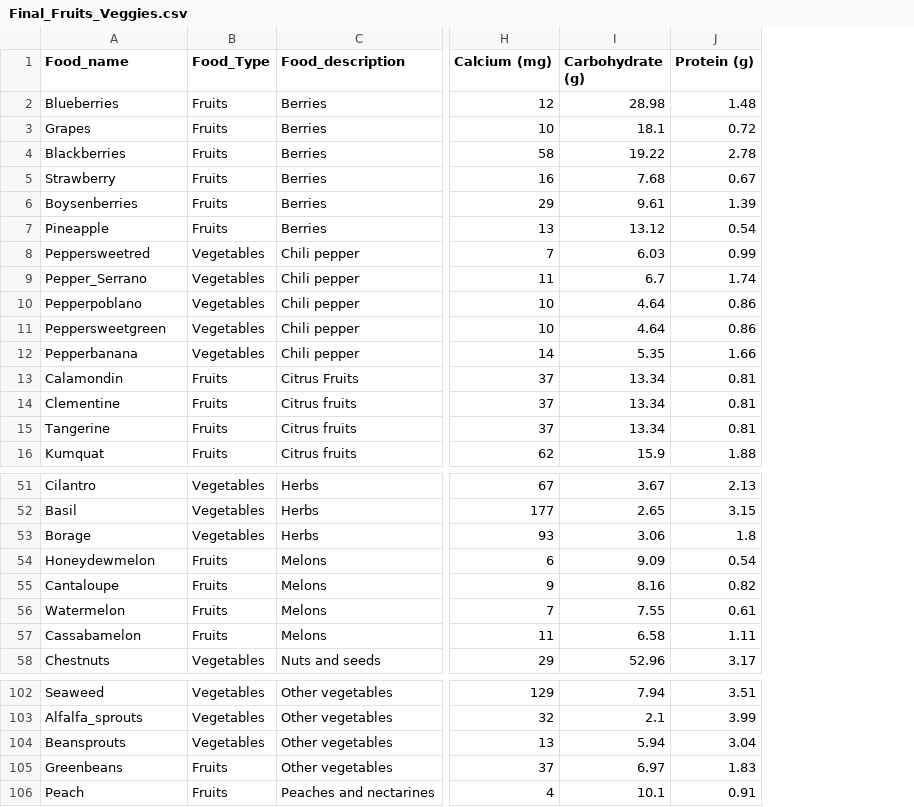
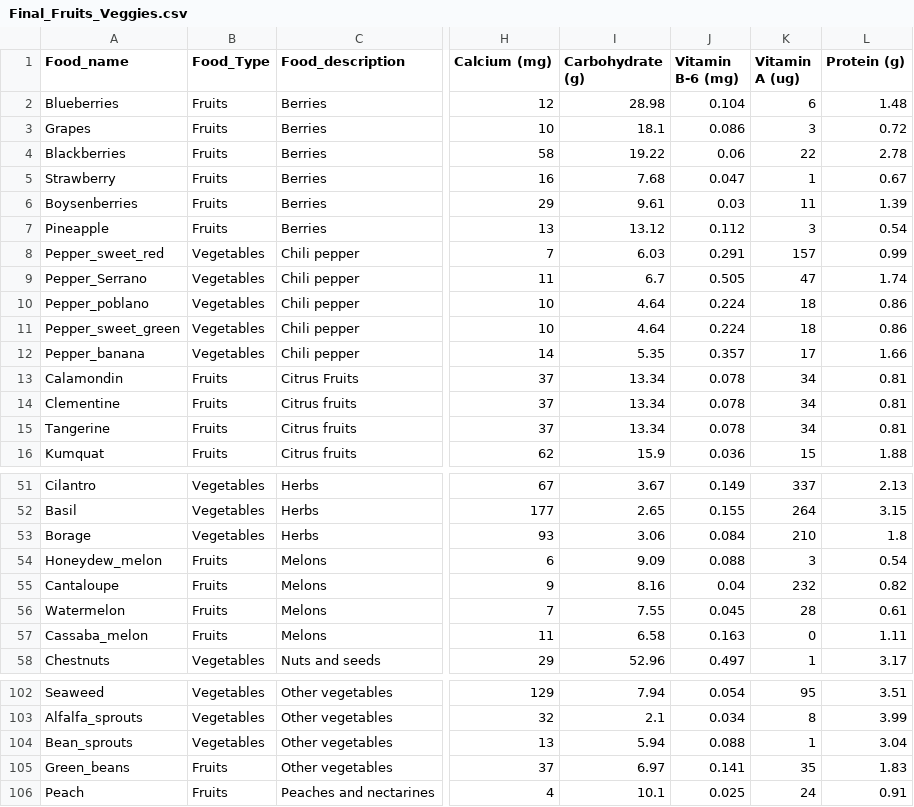
Before and after one commit to thundrakkon/Machine-Learning-Image-Classification-Nutrition, a CSV file: Tan/Final_Fruits_Veggies.csv, drawn as a sheet; only a part is shown, gaps mark what is left out; the diff covers the shown part only; the diff names each change by its address in the sheet, - before the commit and + after, or states it on an @@ line.

Commit message:
Added vitamin A and B-6 to Final csv

```diff
--- a/Tan/Final_Fruits_Veggies.csv
+++ b/Tan/Final_Fruits_Veggies.csv
+column J (Vitamin B-6 (mg)), rows 2-16: 0.104 | 0.086 | 0.06 | 0.047 | 0.03 | 0.112 | 0.291 | 0.505 | 0.224 | 0.224 | 0.357 | 0.078 | 0.078 | 0.078 | 0.036; rows 51-58: 0.149 | 0.155 | 0.084 | 0.088 | 0.04 | 0.045 | 0.163 | 0.497; rows 102-106: 0.054 | 0.034 | 0.088 | 0.141 | 0.025
+column K (Vitamin A (ug)), rows 2-16: 6 | 3 | 22 | 1 | 11 | 3 | 157 | 47 | 18 | 18 | 17 | 34 | 34 | 34 | 15; rows 51-58: 337 | 264 | 210 | 3 | 232 | 28 | 0 | 1; rows 102-106: 95 | 8 | 1 | 35 | 24
-A8 (Food_name): Peppersweetred
+A8 (Food_name): Pepper_sweet_red
-A10 (Food_name): Pepperpoblano
+A10 (Food_name): Pepper_poblano
-A11 (Food_name): Peppersweetgreen
+A11 (Food_name): Pepper_sweet_green
-A12 (Food_name): Pepperbanana
+A12 (Food_name): Pepper_banana
-A54 (Food_name): Honeydewmelon
+A54 (Food_name): Honeydew_melon
-A57 (Food_name): Cassabamelon
+A57 (Food_name): Cassaba_melon
-A104 (Food_name): Beansprouts
+A104 (Food_name): Bean_sprouts
-A105 (Food_name): Greenbeans
+A105 (Food_name): Green_beans
```
Also changed, not shown: 10 edited cells elsewhere in this file, Tan/new_figs.csv, 3 other files.
